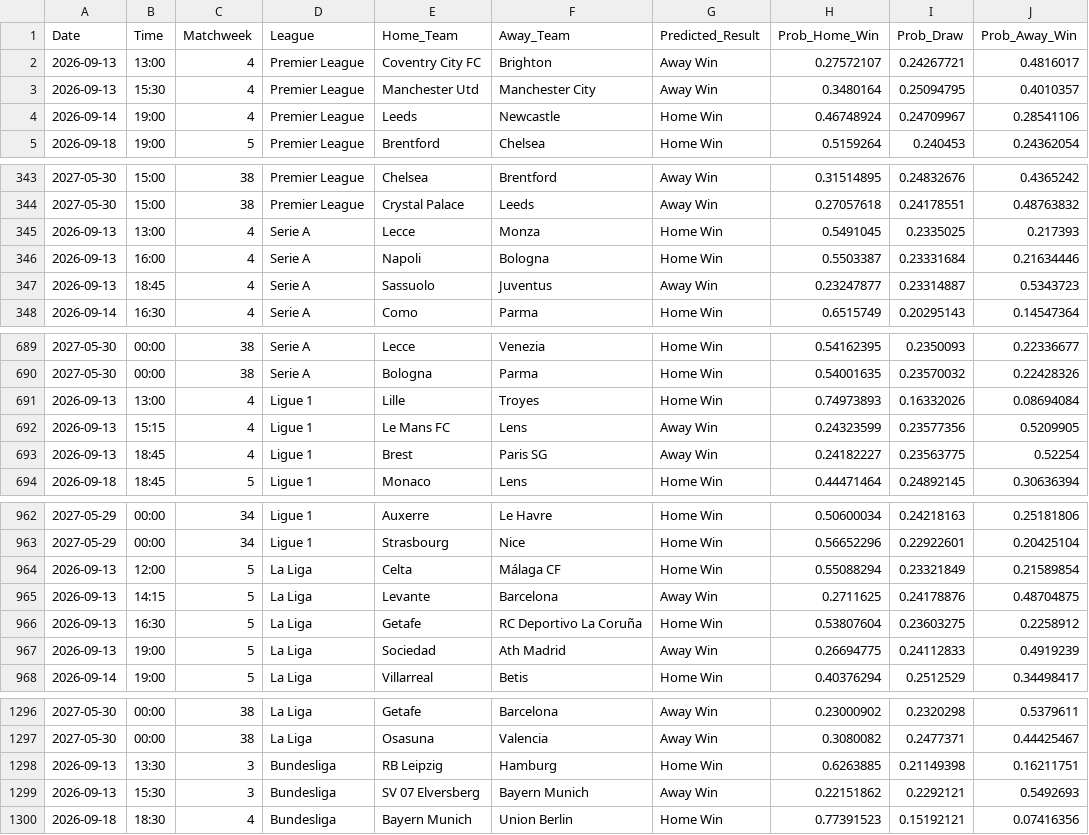
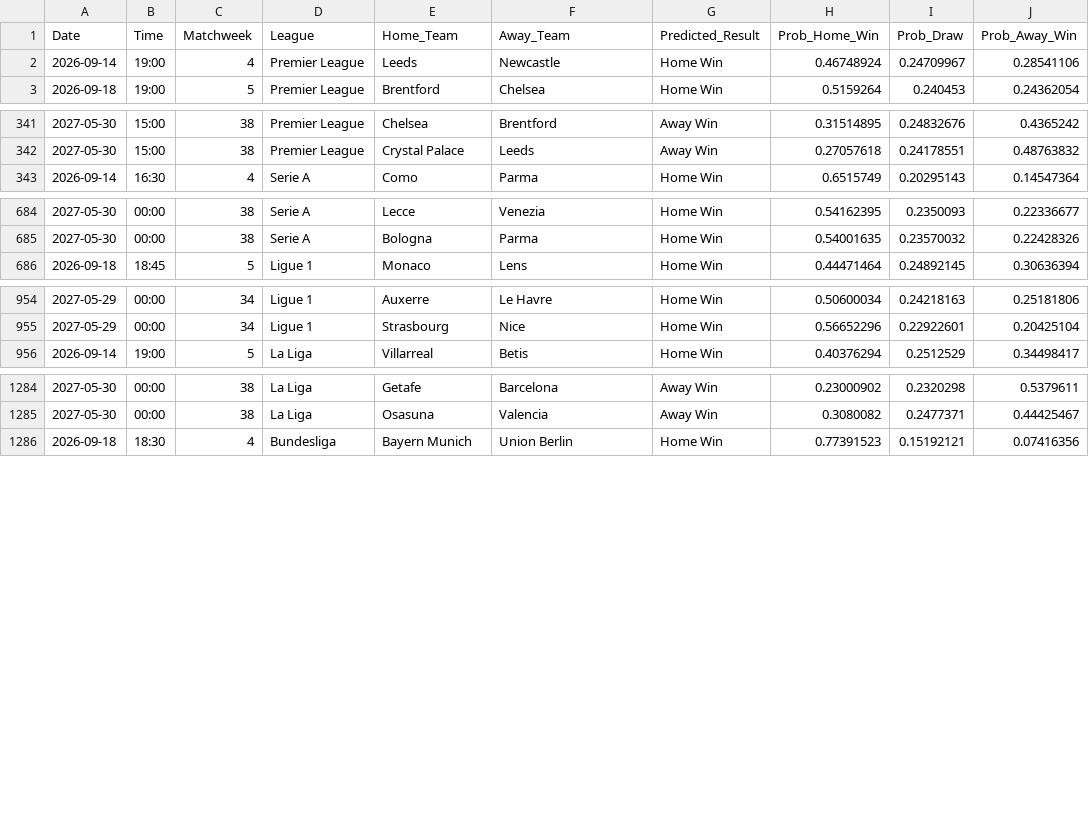
Before and after one commit to tl0375/PredictingFootballMatchesWorkflow, a CSV file: Results.csv, drawn as a sheet; only a part is shown, gaps mark what is left out.

```diff
--- a/Results.csv
+++ b/Results.csv
@@ -1,4 +1,2 @@
 Date,Time,Matchweek,League,Home_Team,Away_Team,Predicted_Result,Prob_Home_Win,Prob_Draw,Prob_Away_Win
-2026-09-13,13:00,4,Premier League,Coventry City FC,Brighton,Away Win,0.27572107,0.24267721,0.4816017
-2026-09-13,15:30,4,Premier League,Manchester Utd,Manchester City,Away Win,0.3480164,0.25094795,0.4010357
 2026-09-14,19:00,4,Premier League,Leeds,Newcastle,Home Win,0.46748924,0.24709967,0.28541106
@@ -344,5 +342,2 @@ Date,Time,Matchweek,League,Home_Team,Away_Team,Predicted_Result,Prob_Home_Win,Pr
 2027-05-30,15:00,38,Premier League,Crystal Palace,Leeds,Away Win,0.27057618,0.24178551,0.48763832
-2026-09-13,13:00,4,Serie A,Lecce,Monza,Home Win,0.5491045,0.2335025,0.217393
-2026-09-13,16:00,4,Serie A,Napoli,Bologna,Home Win,0.5503387,0.23331684,0.21634446
-2026-09-13,18:45,4,Serie A,Sassuolo,Juventus,Away Win,0.23247877,0.23314887,0.5343723
 2026-09-14,16:30,4,Serie A,Como,Parma,Home Win,0.6515749,0.20295143,0.14547364
@@ -690,5 +685,2 @@ Date,Time,Matchweek,League,Home_Team,Away_Team,Predicted_Result,Prob_Home_Win,Pr
 2027-05-30,00:00,38,Serie A,Bologna,Parma,Home Win,0.54001635,0.23570032,0.22428326
-2026-09-13,13:00,4,Ligue 1,Lille,Troyes,Home Win,0.74973893,0.16332026,0.08694084
-2026-09-13,15:15,4,Ligue 1,Le Mans FC,Lens,Away Win,0.24323599,0.23577356,0.5209905
-2026-09-13,18:45,4,Ligue 1,Brest,Paris SG,Away Win,0.24182227,0.23563775,0.52254
 2026-09-18,18:45,5,Ligue 1,Monaco,Lens,Home Win,0.44471464,0.24892145,0.30636394
@@ -963,6 +955,2 @@ Date,Time,Matchweek,League,Home_Team,Away_Team,Predicted_Result,Prob_Home_Win,Pr
 2027-05-29,00:00,34,Ligue 1,Strasbourg,Nice,Home Win,0.56652296,0.22922601,0.20425104
-2026-09-13,12:00,5,La Liga,Celta,Málaga CF,Home Win,0.55088294,0.23321849,0.21589854
-2026-09-13,14:15,5,La Liga,Levante,Barcelona,Away Win,0.2711625,0.24178876,0.48704875
-2026-09-13,16:30,5,La Liga,Getafe,RC Deportivo La Coruña,Home Win,0.53807604,0.23603275,0.2258912
-2026-09-13,19:00,5,La Liga,Sociedad,Ath Madrid,Away Win,0.26694775,0.24112833,0.4919239
 2026-09-14,19:00,5,La Liga,Villarreal,Betis,Home Win,0.40376294,0.2512529,0.34498417
@@ -1297,4 +1285,2 @@ Date,Time,Matchweek,League,Home_Team,Away_Team,Predicted_Result,Prob_Home_Win,Pr
 2027-05-30,00:00,38,La Liga,Osasuna,Valencia,Away Win,0.3080082,0.2477371,0.44425467
-2026-09-13,13:30,3,Bundesliga,RB Leipzig,Hamburg,Home Win,0.6263885,0.21149398,0.16211751
-2026-09-13,15:30,3,Bundesliga,SV 07 Elversberg,Bayern Munich,Away Win,0.22151862,0.2292121,0.5492693
 2026-09-18,18:30,4,Bundesliga,Bayern Munich,Union Berlin,Home Win,0.77391523,0.15192121,0.07416356
```
Also changed, not shown: 1 other file.
